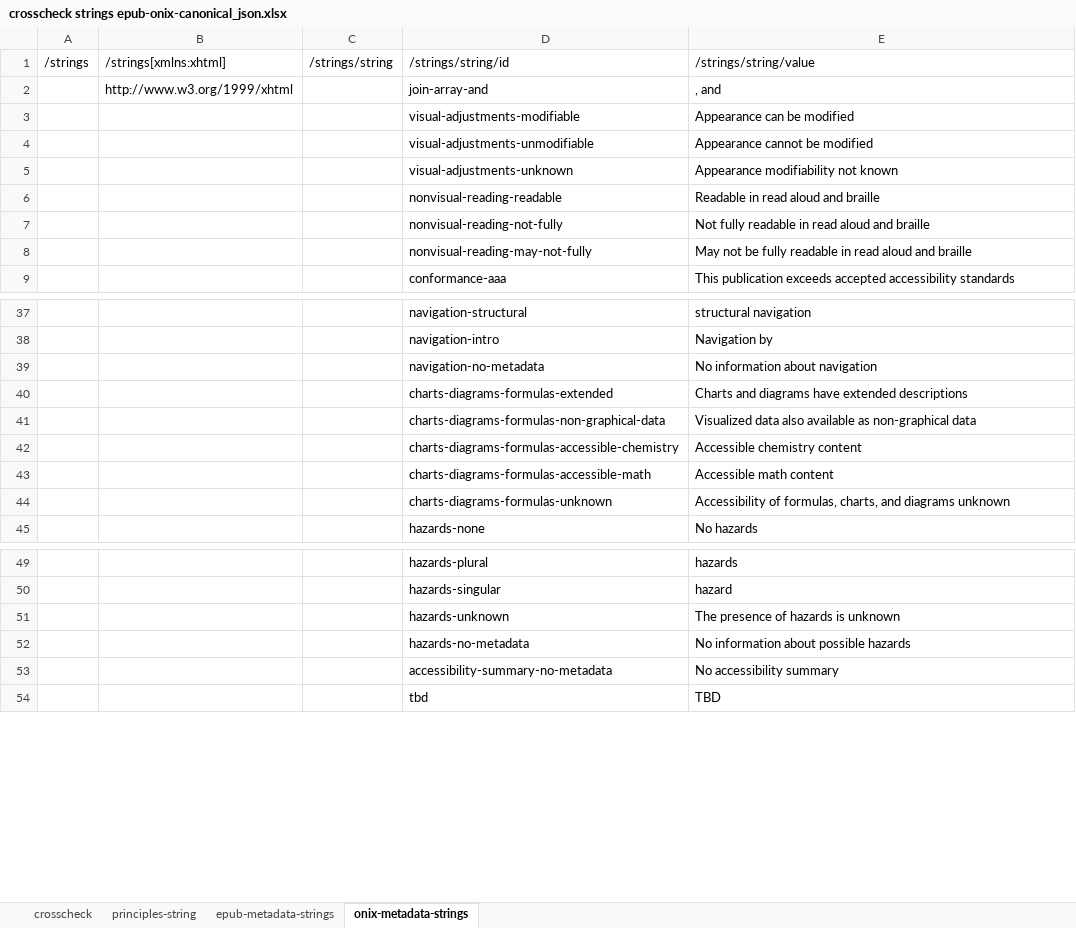
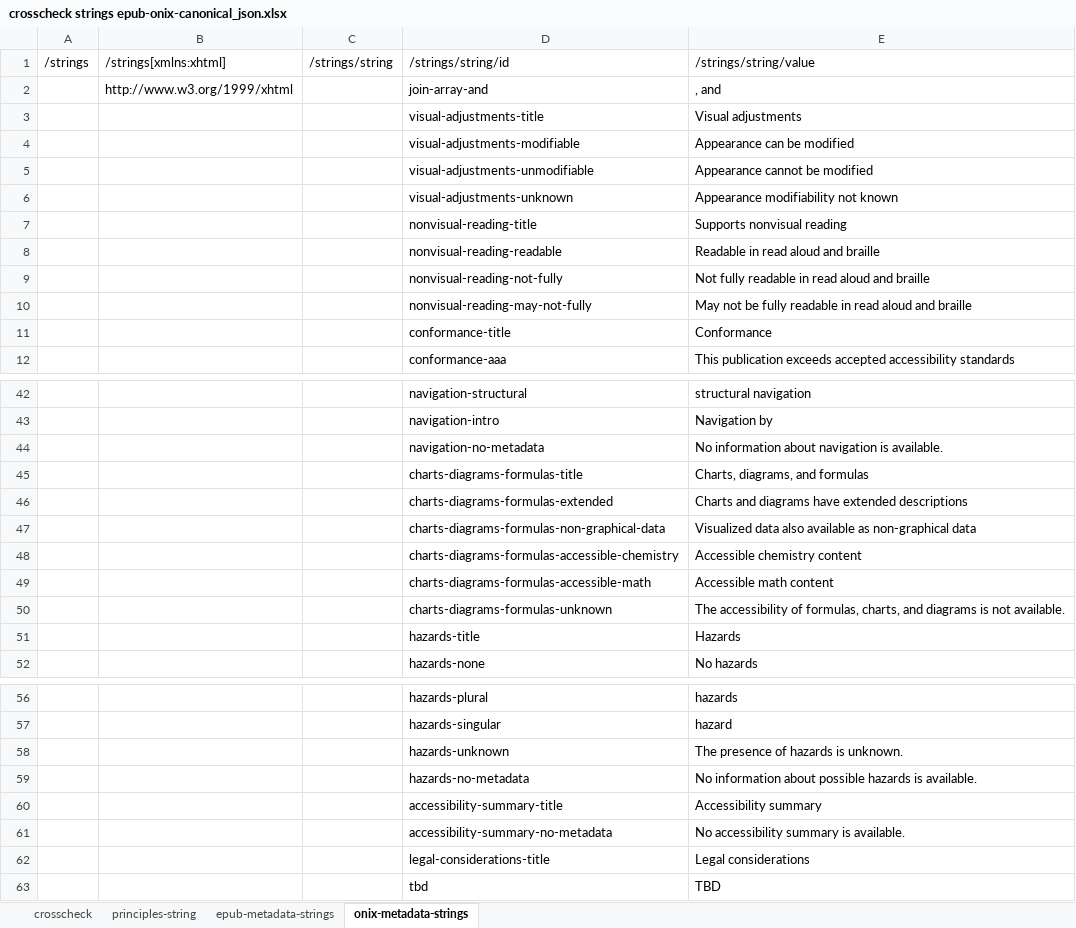
Before and after one commit to w3c/publ-a11y, an Excel workbook: UX-Guide-Metadata/draft/localizations/crosscheck strings epub-onix-canonical_json.xlsx, sheet onix-metadata-strings, drawn as a sheet; only a part is shown, gaps mark what is left out; values as stored, in another font and other column widths than the file's, no borders; addresses are those after the commit; the diff covers the shown part only; the diff names each change by its address in the sheet, - before the commit and + after, or states it on an @@ line.

```diff
--- a/UX-Guide-Metadata/draft/localizations/crosscheck strings epub-onix-canonical_json.xlsx (sheet onix-metadata-strings)
+++ b/UX-Guide-Metadata/draft/localizations/crosscheck strings epub-onix-canonical_json.xlsx (sheet onix-metadata-strings)
+row 3:  |  |  | visual-adjustments-title | Visual adjustments
+row 7:  |  |  | nonvisual-reading-title | Supports nonvisual reading
+row 11:  |  |  | conformance-title | Conformance
-E44: No information about navigation
+E44: No information about navigation is available.
+row 45:  |  |  | charts-diagrams-formulas-title | Charts, diagrams, and formulas
-E50: Accessibility of formulas, charts, and diagrams unknown
+E50: The accessibility of formulas, charts, and diagrams is not available.
+row 51:  |  |  | hazards-title | Hazards
-E58: The presence of hazards is unknown
+E58: The presence of hazards is unknown.
-E59: No information about possible hazards
+E59: No information about possible hazards is available.
+row 60:  |  |  | accessibility-summary-title | Accessibility summary
-E61: No accessibility summary
+E61: No accessibility summary is available.
+row 62:  |  |  | legal-considerations-title | Legal considerations
```
Also changed, not shown: 2 added rows and 1 edited cell elsewhere in this sheet, sheet crosscheck, sheet principles-string, sheet epub-metadata-strings, formulas that keep their value.
